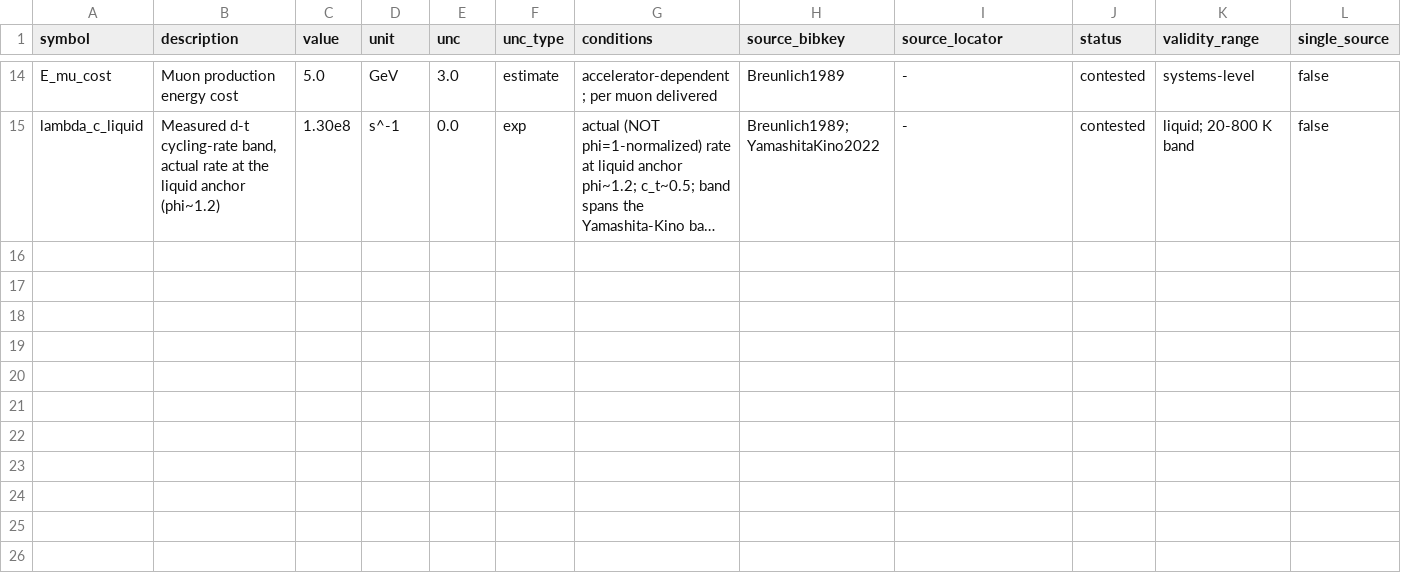
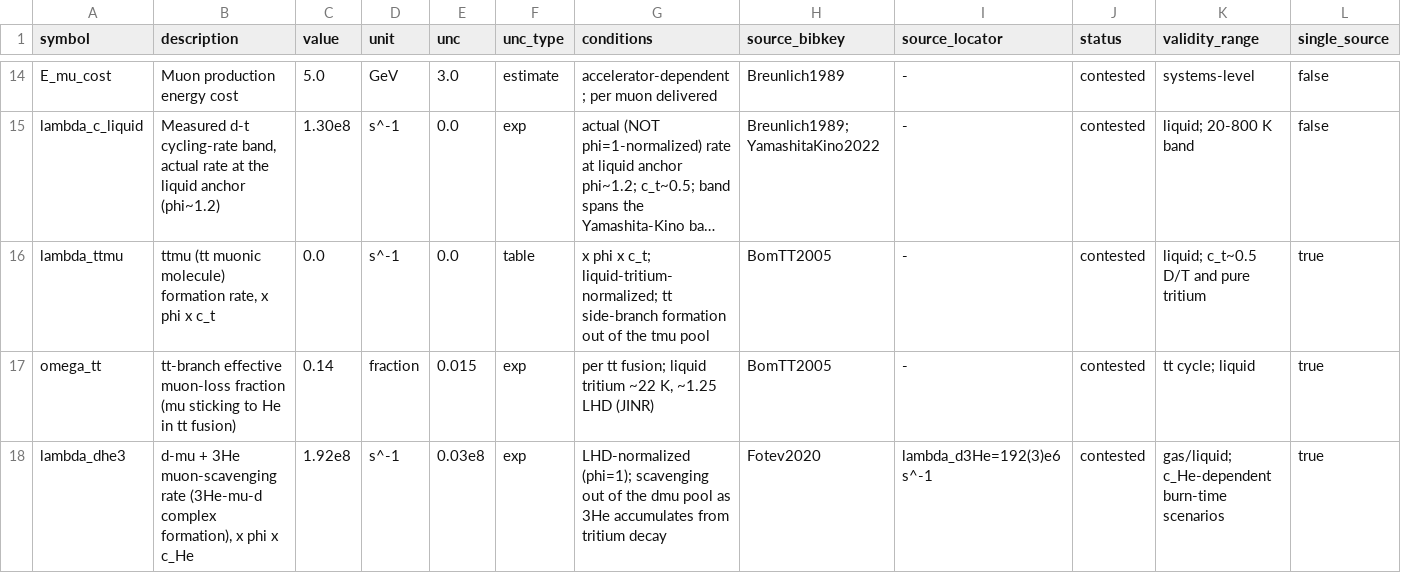
Before and after one commit to bryannasr4-gif/openmucf, a CSV file: openmucf/data/rates.csv, drawn as a sheet; only a part is shown, gaps mark what is left out; long unchanged cells end in …; rows hold the shown columns only; the diff names each change by its address in the sheet, - before the commit and + after, or states it on an @@ line.

Commit message:
feat(ledger): accounting.md (I5) + 3 loss-channel rows (I10)
Add the central one-channel-one-home table docs/accounting.md and the three
WS-N ledger rows: lambda_ttmu (0.0, blocked-fallback pending the Matsuzaki/Bom
tt tables), omega_tt (0.14, needs_verification; open search corroborates
13.9%), lambda_dhe3 (1.92e8, needs_verification; Fotev et al. arXiv:2001.09927,
open). references.bib gains BomTT2005 + Fotev2020.

```diff
--- a/openmucf/data/rates.csv
+++ b/openmucf/data/rates.csv
+row 16: lambda_ttmu | ttmu (tt muonic molecule) formation rate, x phi x c_t | 0.0 | s^-1 | 0.0 | table | x phi x c_t; liquid-tritium-normalized; tt side-branch formation out of the tmu pool | BomTT2005 | - | contested | liquid; c_t~0.5 D/T and pure tritium | true
+row 17: omega_tt | tt-branch effective muon-loss fraction (mu sticking to He in tt fusion) | 0.14 | fraction | 0.015 | exp | per tt fusion; liquid tritium ~22 K, ~1.25 LHD (JINR) | BomTT2005 | - | contested | tt cycle; liquid | true
+row 18: lambda_dhe3 | d-mu + 3He muon-scavenging rate (3He-mu-d complex formation), x phi x c_He | 1.92e8 | s^-1 | 0.03e8 | exp | LHD-normalized (phi=1); scavenging out of the dmu pool as 3He accumulates from tritium decay | Fotev2020 | lambda_d3He=192(3)e6 s^-1 | contested | gas/liquid; c_He-dependent burn-time scenarios | true
```
Also changed, not shown: 2 other files.
